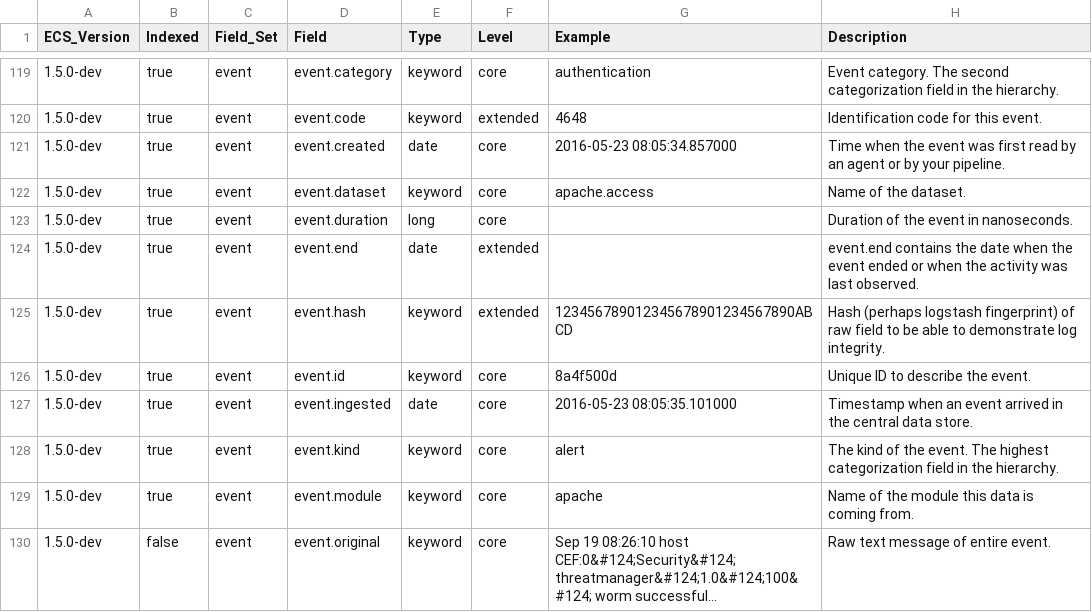
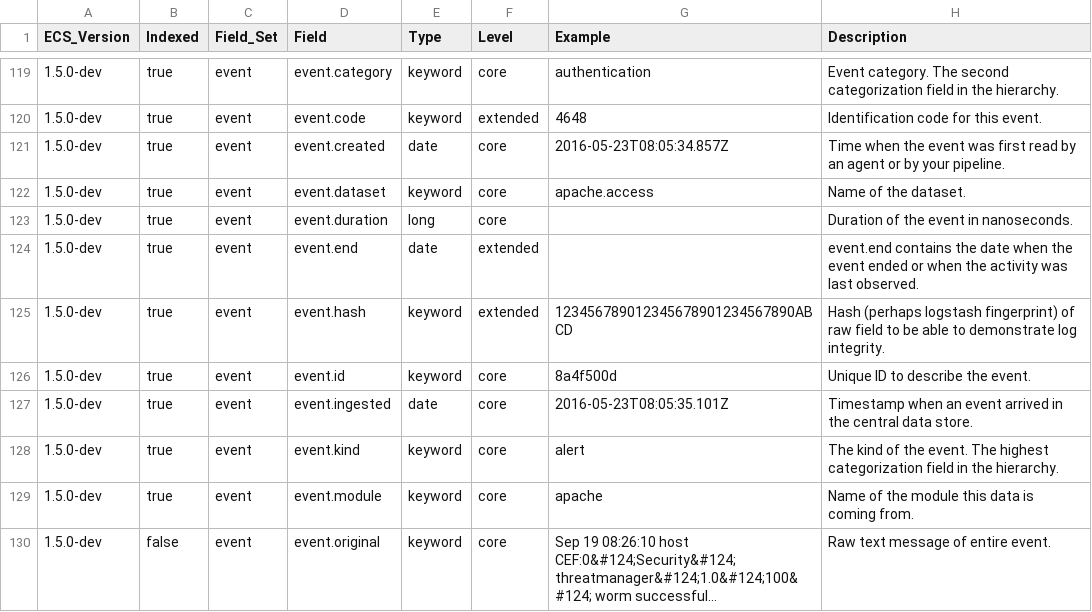
Before and after one commit to elastic/ecs, a CSV file: generated/csv/fields.csv, drawn as a sheet; only a part is shown, gaps mark what is left out; long unchanged cells end in ….

```diff
--- a/generated/csv/fields.csv
+++ b/generated/csv/fields.csv
@@ -120,3 +120,3 @@ ECS_Version,Indexed,Field_Set,Field,Type,Level,Example,Description
 1.5.0-dev,true,event,event.code,keyword,extended,4648,Identification code for this event.
-1.5.0-dev,true,event,event.created,date,core,2016-05-23 08:05:34.857000,Time when the event was first read by an agent or by your pipeline.
+1.5.0-dev,true,event,event.created,date,core,2016-05-23T08:05:34.857Z,Time when the event was first read by an agent or by your pipeline.
 1.5.0-dev,true,event,event.dataset,keyword,core,apache.access,Name of the dataset.
@@ -126,3 +126,3 @@ ECS_Version,Indexed,Field_Set,Field,Type,Level,Example,Description
 1.5.0-dev,true,event,event.id,keyword,core,8a4f500d,Unique ID to describe the event.
-1.5.0-dev,true,event,event.ingested,date,core,2016-05-23 08:05:35.101000,Timestamp when an event arrived in the central data store.
+1.5.0-dev,true,event,event.ingested,date,core,2016-05-23T08:05:35.101Z,Timestamp when an event arrived in the central data store.
 1.5.0-dev,true,event,event.kind,keyword,core,alert,The kind of the event. The highest categorization field in the hierarchy.
```
Also changed, not shown: 20 other files.
